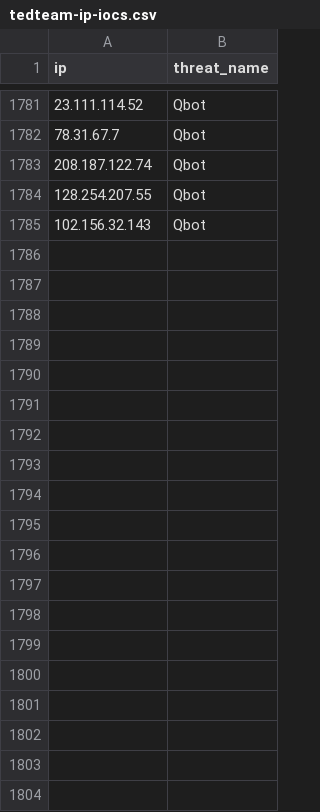
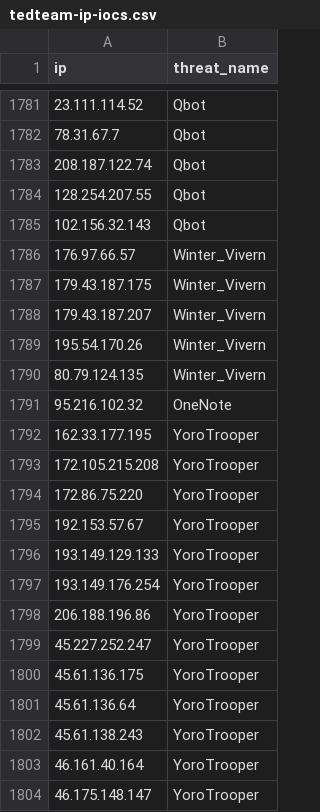
Before and after one commit to kfidur/Tedteam-security, a CSV file: tedteam-ip-iocs.csv, drawn as a sheet; only a part is shown, gaps mark what is left out; the diff covers the shown part only.

```diff
--- a/tedteam-ip-iocs.csv
+++ b/tedteam-ip-iocs.csv
@@ -1785 +1785,20 @@ ip,threat_name
 102.156.32.143,Qbot
+176.97.66.57,Winter_Vivern
+179.43.187.175,Winter_Vivern
+179.43.187.207,Winter_Vivern
+195.54.170.26,Winter_Vivern
+80.79.124.135,Winter_Vivern
+95.216.102.32,OneNote
+162.33.177.195,YoroTrooper
+172.105.215.208,YoroTrooper
+172.86.75.220,YoroTrooper
+192.153.57.67,YoroTrooper
+193.149.129.133,YoroTrooper
+193.149.176.254,YoroTrooper
+206.188.196.86,YoroTrooper
+45.227.252.247,YoroTrooper
+45.61.136.175,YoroTrooper
+45.61.136.64,YoroTrooper
+45.61.138.243,YoroTrooper
+46.161.40.164,YoroTrooper
+46.175.148.147,YoroTrooper
```
Also changed, not shown: 80 added rows elsewhere in this file, tedteam-query-iocs.csv, tedteam-threats.csv, 2 other files.
